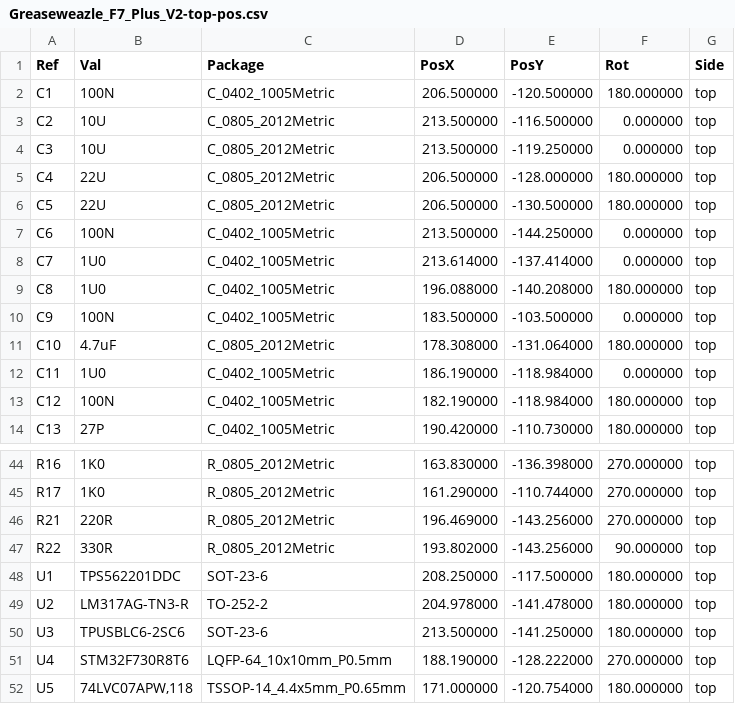
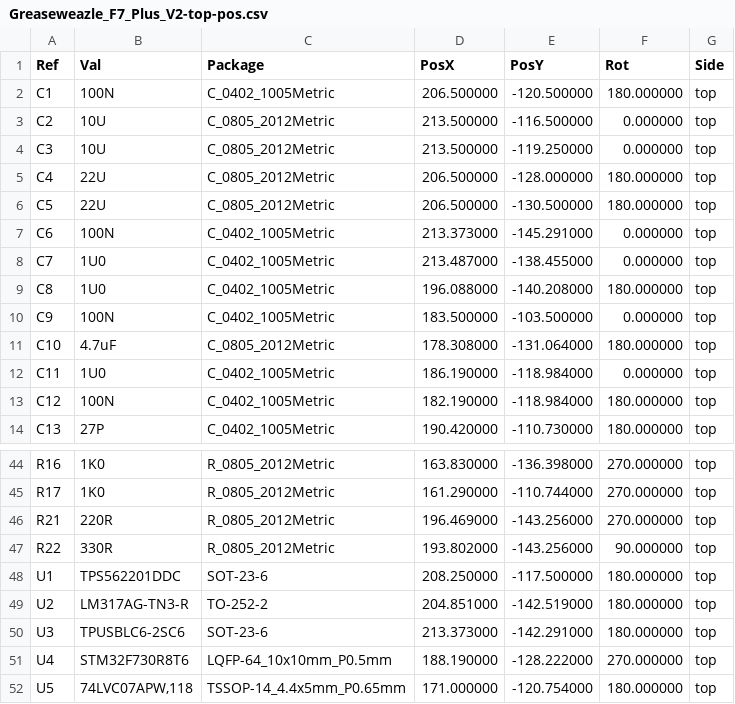
Before and after one commit to nospam2000/Greaseweazle-F7-Plus, a CSV file: V2/Plots/Greaseweazle_F7_Plus_V2-top-pos.csv, drawn as a sheet; only a part is shown, gaps mark what is left out.

```diff
--- a/V2/Plots/Greaseweazle_F7_Plus_V2-top-pos.csv
+++ b/V2/Plots/Greaseweazle_F7_Plus_V2-top-pos.csv
@@ -6,4 +6,4 @@ Ref,Val,Package,PosX,PosY,Rot,Side
 "C5","22U","C_0805_2012Metric",206.500000,-130.500000,180.000000,top
-"C6","100N","C_0402_1005Metric",213.500000,-144.250000,0.000000,top
-"C7","1U0","C_0402_1005Metric",213.614000,-137.414000,0.000000,top
+"C6","100N","C_0402_1005Metric",213.373000,-145.291000,0.000000,top
+"C7","1U0","C_0402_1005Metric",213.487000,-138.455000,0.000000,top
 "C8","1U0","C_0402_1005Metric",196.088000,-140.208000,180.000000,top
@@ -48,4 +48,4 @@ Ref,Val,Package,PosX,PosY,Rot,Side
 "U1","TPS562201DDC","SOT-23-6",208.250000,-117.500000,180.000000,top
-"U2","LM317AG-TN3-R","TO-252-2",204.978000,-141.478000,180.000000,top
-"U3","TPUSBLC6-2SC6","SOT-23-6",213.500000,-141.250000,180.000000,top
+"U2","LM317AG-TN3-R","TO-252-2",204.851000,-142.519000,180.000000,top
+"U3","TPUSBLC6-2SC6","SOT-23-6",213.373000,-142.291000,180.000000,top
 "U4","STM32F730R8T6","LQFP-64_10x10mm_P0.5mm",188.190000,-128.222000,270.000000,top
```
Also changed, not shown: V2/Plots/Greaseweazle_F7_Plus_V2-top-pos_fixed.csv, V2/Plots/Greaseweazle_F7_Plus_V2-top-pos_fixed_reduced.csv, 13 other files.
